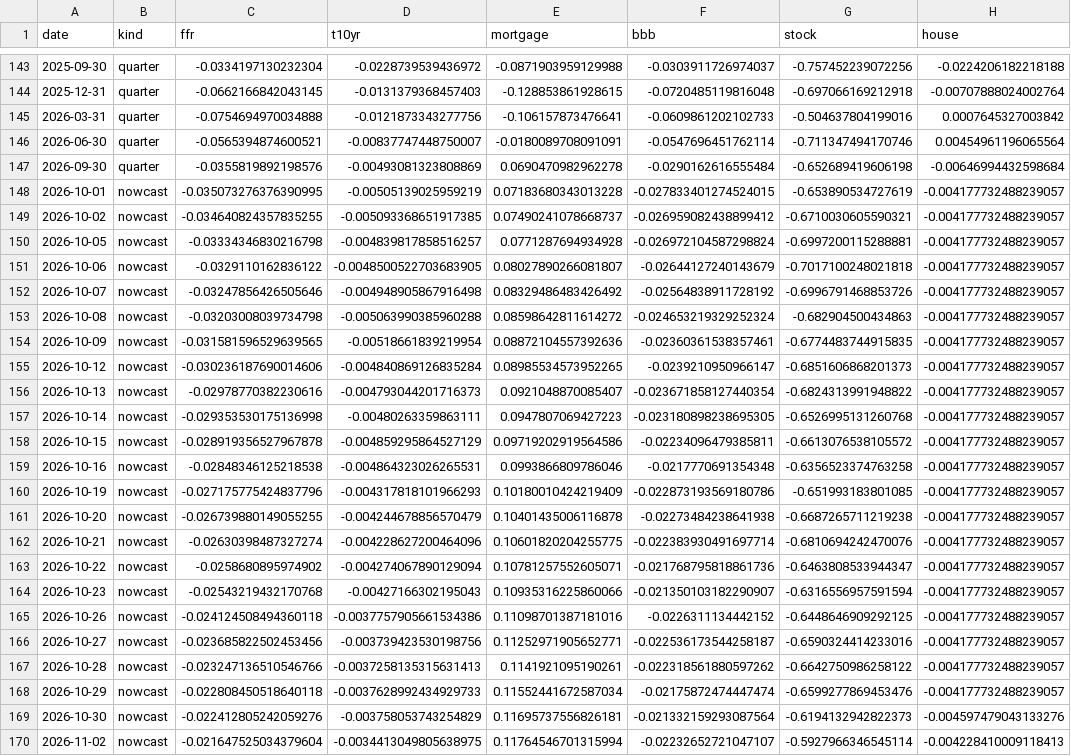
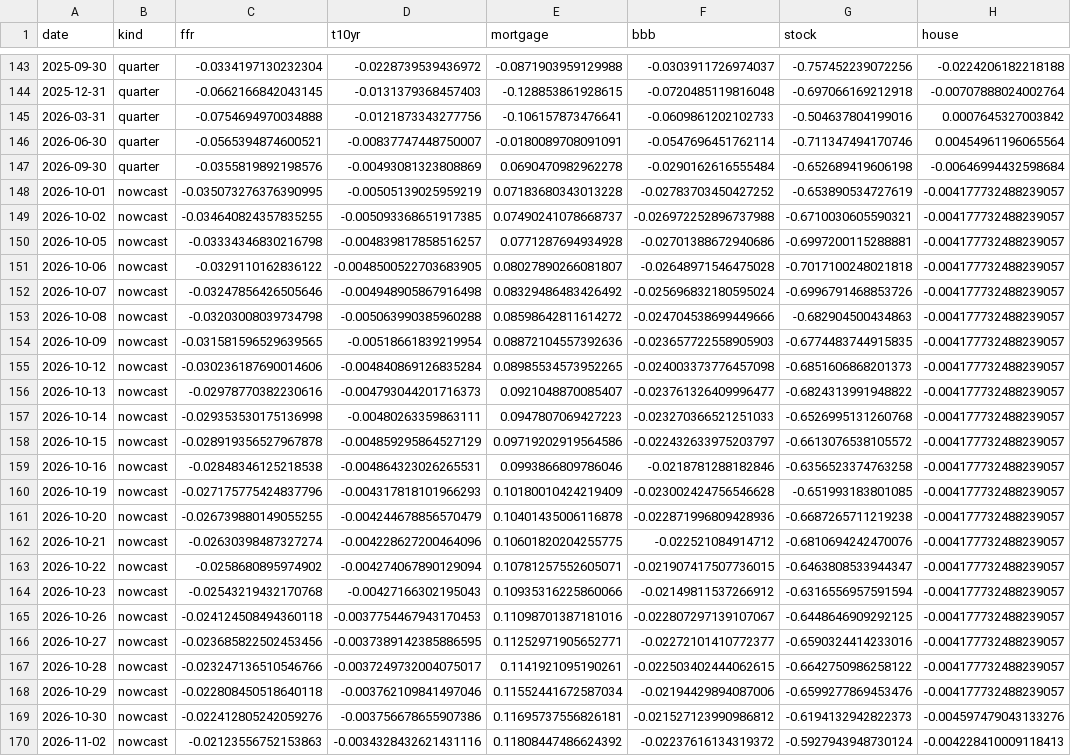
Before and after one commit to alp-simsek/fcistar, a CSV file: backend/data/output/fci_components.csv, drawn as a sheet; only a part is shown, gaps mark what is left out; the diff covers the shown part only; the diff names each change by its address in the sheet, - before the commit and + after, or states it on an @@ line.

```diff
--- a/backend/data/output/fci_components.csv
+++ b/backend/data/output/fci_components.csv
-F148 (bbb): -0.027833401274524015
+F148 (bbb): -0.02783703450427252
-F149 (bbb): -0.026959082438899412
+F149 (bbb): -0.026972252896737988
-F150 (bbb): -0.026972104587298824
+F150 (bbb): -0.02701388672940686
-F151 (bbb): -0.02644127240143679
+F151 (bbb): -0.02648971546475028
-F152 (bbb): -0.02564838911728192
+F152 (bbb): -0.025696832180595024
-F153 (bbb): -0.024653219329252324
+F153 (bbb): -0.024704538699449666
-F154 (bbb): -0.02360361538357461
+F154 (bbb): -0.023657722558905903
-F155 (bbb): -0.0239210950966147
+F155 (bbb): -0.024003373776457098
-F156 (bbb): -0.023671858127440354
+F156 (bbb): -0.023761326409996477
-F157 (bbb): -0.023180898238695305
+F157 (bbb): -0.023270366521251033
-F158 (bbb): -0.02234096479385811
+F158 (bbb): -0.022432633975203797
-F159 (bbb): -0.0217770691354348
+F159 (bbb): -0.0218781288182846
-F160 (bbb): -0.022873193569180786
+F160 (bbb): -0.023002424756546628
-F161 (bbb): -0.02273484238641938
+F161 (bbb): -0.022871996809428936
-F162 (bbb): -0.022383930491697714
+F162 (bbb): -0.022521084914712
-F163 (bbb): -0.021768795818861736
+F163 (bbb): -0.021907417507736015
-F164 (bbb): -0.021350103182290907
+F164 (bbb): -0.02149811537266912
-D165 (t10yr): -0.0037757905661534386
+D165 (t10yr): -0.0037754467943170453
-F165 (bbb): -0.0226311134442152
+F165 (bbb): -0.022807297139107067
-D166 (t10yr): -0.003739423530198756
+D166 (t10yr): -0.0037389142385886595
-F166 (bbb): -0.022536173544258187
+F166 (bbb): -0.02272101410772377
-D167 (t10yr): -0.0037258135315631413
+D167 (t10yr): -0.0037249732004075017
-F167 (bbb): -0.022318561880597262
+F167 (bbb): -0.022503402444062615
-D168 (t10yr): -0.0037628992434929733
+D168 (t10yr): -0.003762109841497046
-F168 (bbb): -0.02175872474447474
+F168 (bbb): -0.02194429894087006
-D169 (t10yr): -0.003758053743254829
+D169 (t10yr): -0.003756678655907386
-F169 (bbb): -0.021332159293087564
+F169 (bbb): -0.021527123990986812
-C170 (ffr): -0.021647525034379604
+C170 (ffr): -0.02123556752153863
-D170 (t10yr): -0.0034413049805638975
+D170 (t10yr): -0.0034328432621431116
-E170 (mortgage): 0.11764546701315994
+E170 (mortgage): 0.11808447486624392
-F170 (bbb): -0.02232652721047107
+F170 (bbb): -0.02237616134319372
-G170 (stock): -0.5927966346545114
+G170 (stock): -0.5927943948730124
```
Also changed, not shown: 1 added row elsewhere in this file, backend/data/output/fci_nowcast.csv, 1 other file.
